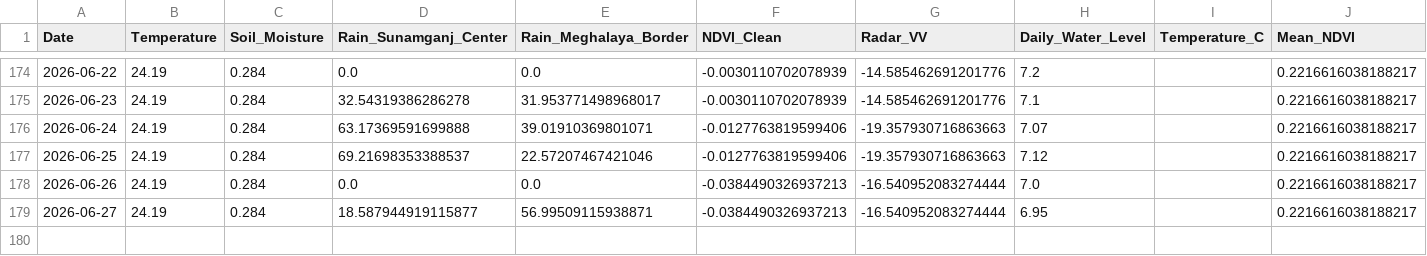
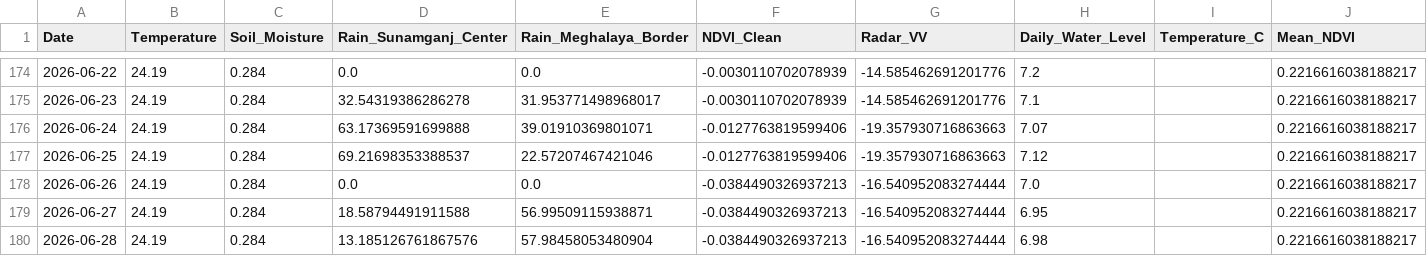
Before and after one commit to bappyBDN/AgroPulse-BD, a CSV file: AgroPulse_Test_Dataset_Final.csv, drawn as a sheet; only a part is shown, gaps mark what is left out.

```diff
--- a/AgroPulse_Test_Dataset_Final.csv
+++ b/AgroPulse_Test_Dataset_Final.csv
@@ -178,2 +178,3 @@ Date,Temperature,Soil_Moisture,Rain_Sunamganj_Center,Rain_Meghalaya_Border,NDVI_
 2026-06-26,24.19,0.284,0.0,0.0,-0.0384490326937213,-16.540952083274444,7.0,,0.2216616038188217
-2026-06-27,24.19,0.284,18.587944919115877,56.99509115938871,-0.0384490326937213,-16.540952083274444,6.95,,0.2216616038188217
+2026-06-27,24.19,0.284,18.58794491911588,56.99509115938871,-0.0384490326937213,-16.540952083274444,6.95,,0.2216616038188217
+2026-06-28,24.19,0.284,13.185126761867576,57.98458053480904,-0.0384490326937213,-16.540952083274444,6.98,,0.2216616038188217
```
Also changed, not shown: Agro_pulsedataset(verified).csv.
